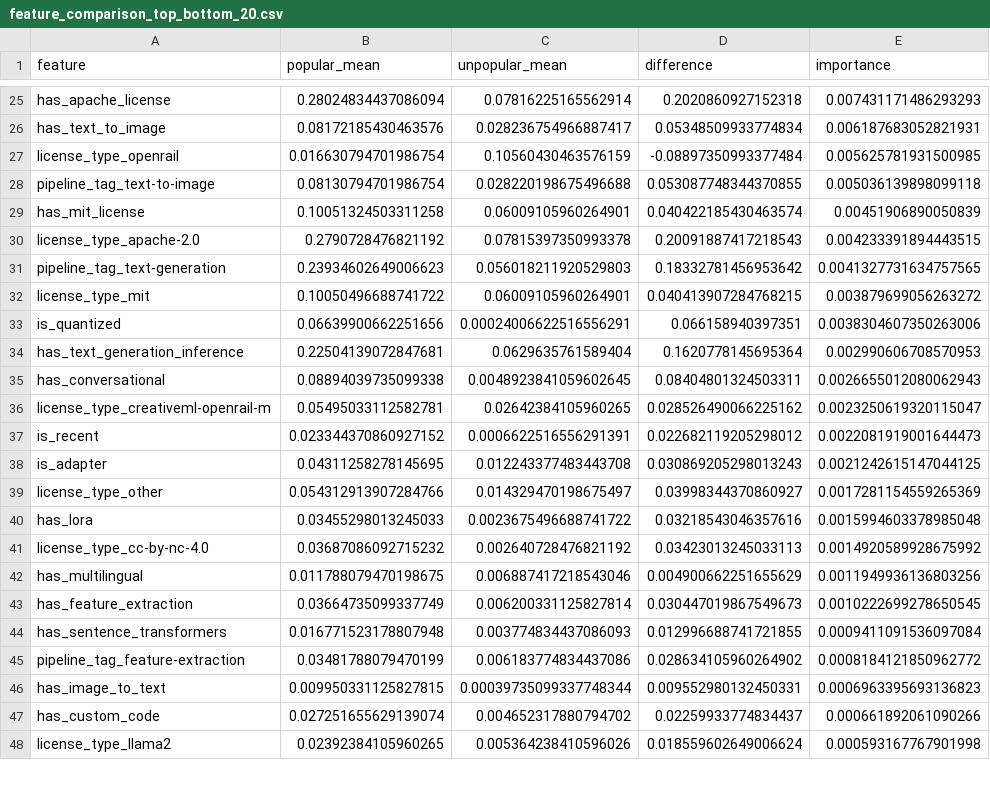
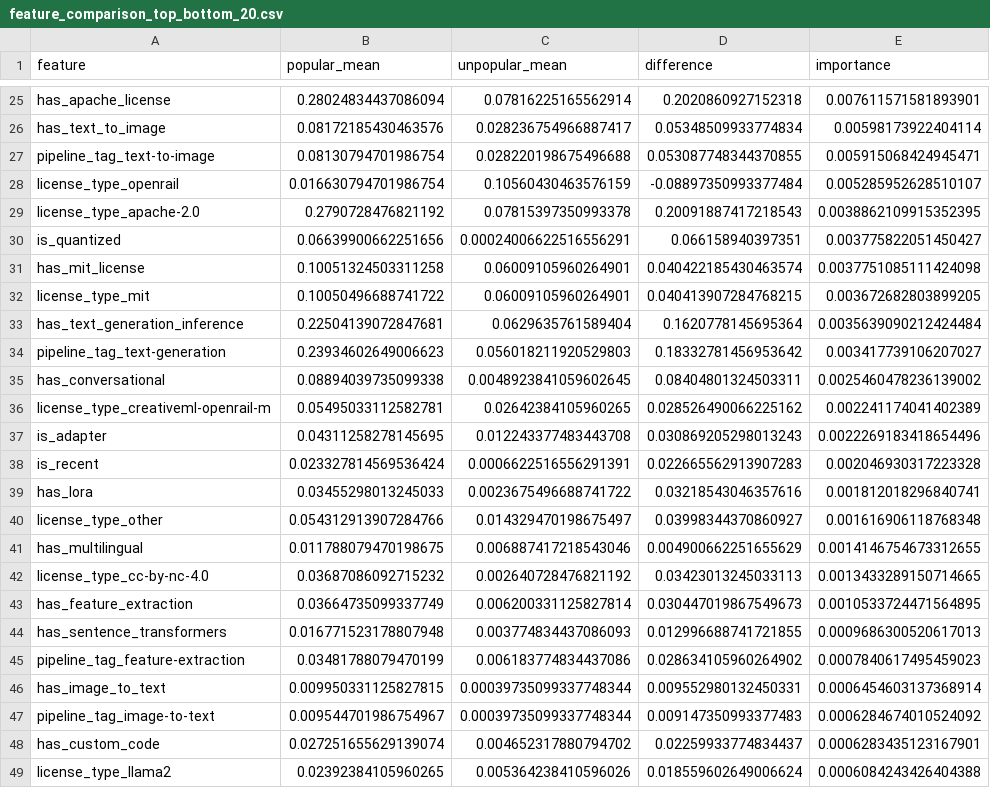
Before and after one commit to dhruuvvill/Hugging-Dataset, a CSV file: models_popularity/feature_comparison_top_bottom_20.csv, drawn as a sheet; only a part is shown, gaps mark what is left out; removed rows and columns are numbered as before the commit, all else as after; the diff covers the shown part only; the diff names each change by its address in the sheet, - before the commit and + after, or states it on an @@ line.

```diff
--- a/models_popularity/feature_comparison_top_bottom_20.csv
+++ b/models_popularity/feature_comparison_top_bottom_20.csv
-E25 (importance): 0.007431171486293293
+E25 (importance): 0.007611571581893901
-E26 (importance): 0.006187683052821931
+E26 (importance): 0.00598173922404114
-row 27: license_type_openrail | 0.016630794701986754 | 0.10560430463576159 | -0.08897350993377484 | 0.005625781931500985
-E27 (importance): 0.005036139898099118
+E27 (importance): 0.005915068424945471
-row 29: has_mit_license | 0.10051324503311258 | 0.06009105960264901 | 0.040422185430463574 | 0.00451906890050839
+row 28: license_type_openrail | 0.016630794701986754 | 0.10560430463576159 | -0.08897350993377484 | 0.005285952628510107
-E29 (importance): 0.004233391894443515
+E29 (importance): 0.0038862109915352395
-row 31: pipeline_tag_text-generation | 0.23934602649006623 | 0.056018211920529803 | 0.18332781456953642 | 0.0041327731634757565
-row 32: license_type_mit | 0.10050496688741722 | 0.06009105960264901 | 0.040413907284768215 | 0.003879699056263272
-E30 (importance): 0.0038304607350263006
+E30 (importance): 0.003775822051450427
+row 31: has_mit_license | 0.10051324503311258 | 0.06009105960264901 | 0.040422185430463574 | 0.0037751085111424098
+row 32: license_type_mit | 0.10050496688741722 | 0.06009105960264901 | 0.040413907284768215 | 0.003672682803899205
-E33 (importance): 0.002990606708570953
+E33 (importance): 0.0035639090212424484
+row 34: pipeline_tag_text-generation | 0.23934602649006623 | 0.056018211920529803 | 0.18332781456953642 | 0.003417739106207027
-E35 (importance): 0.0026655012080062943
+E35 (importance): 0.0025460478236139002
-E36 (importance): 0.0023250619320115047
+E36 (importance): 0.002241174041402389
-row 37: is_recent | 0.023344370860927152 | 0.0006622516556291391 | 0.022682119205298012 | 0.0022081919001644473
-E37 (importance): 0.0021242615147044125
+E37 (importance): 0.0022269183418654496
-row 39: license_type_other | 0.054312913907284766 | 0.014329470198675497 | 0.03998344370860927 | 0.0017281154559265369
+row 38: is_recent | 0.023327814569536424 | 0.0006622516556291391 | 0.022665562913907283 | 0.002046930317223328
-E39 (importance): 0.0015994603378985048
+E39 (importance): 0.001812018296840741
-row 41: license_type_cc-by-nc-4.0 | 0.03687086092715232 | 0.002640728476821192 | 0.03423013245033113 | 0.0014920589928675992
+row 40: license_type_other | 0.054312913907284766 | 0.014329470198675497 | 0.03998344370860927 | 0.001616906118768348
-E41 (importance): 0.0011949936136803256
+E41 (importance): 0.0014146754673312655
+row 42: license_type_cc-by-nc-4.0 | 0.03687086092715232 | 0.002640728476821192 | 0.03423013245033113 | 0.0013433289150714665
-E43 (importance): 0.0010222699278650545
+E43 (importance): 0.0010533724471564895
-E44 (importance): 0.0009411091536097084
+E44 (importance): 0.0009686300520617013
-E45 (importance): 0.0008184121850962772
+E45 (importance): 0.0007840617495459023
-E46 (importance): 0.0006963395693136823
+E46 (importance): 0.0006454603137368914
+row 47: pipeline_tag_image-to-text | 0.009544701986754967 | 0.00039735099337748344 | 0.009147350993377483 | 0.0006284674010524092
-E48 (importance): 0.000661892061090266
+E48 (importance): 0.0006283435123167901
-E49 (importance): 0.000593167767901998
+E49 (importance): 0.0006084243426404388
```
Also changed, not shown: 7 added rows, 8 removed rows and 31 edited cells elsewhere in this file, models_popularity/feature_importance_top_bottom_20.csv, 27 other files.
